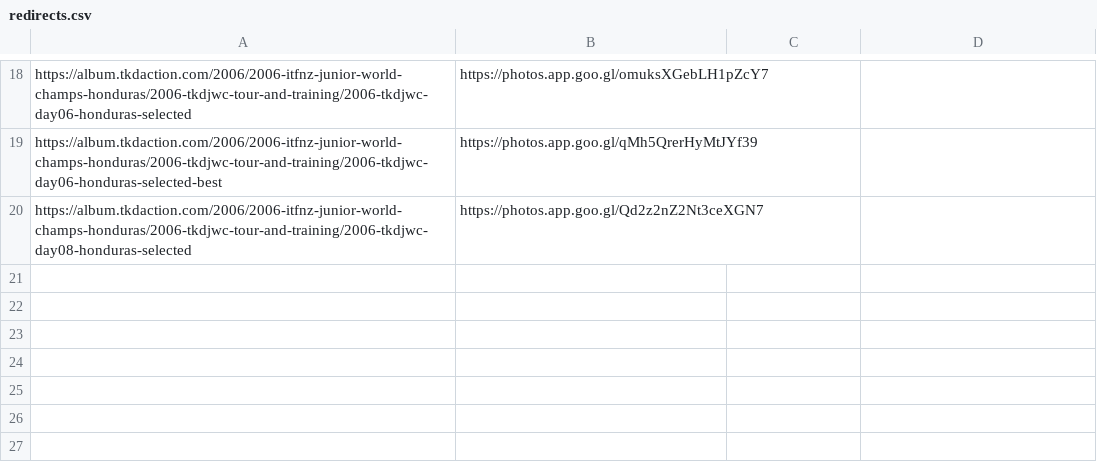
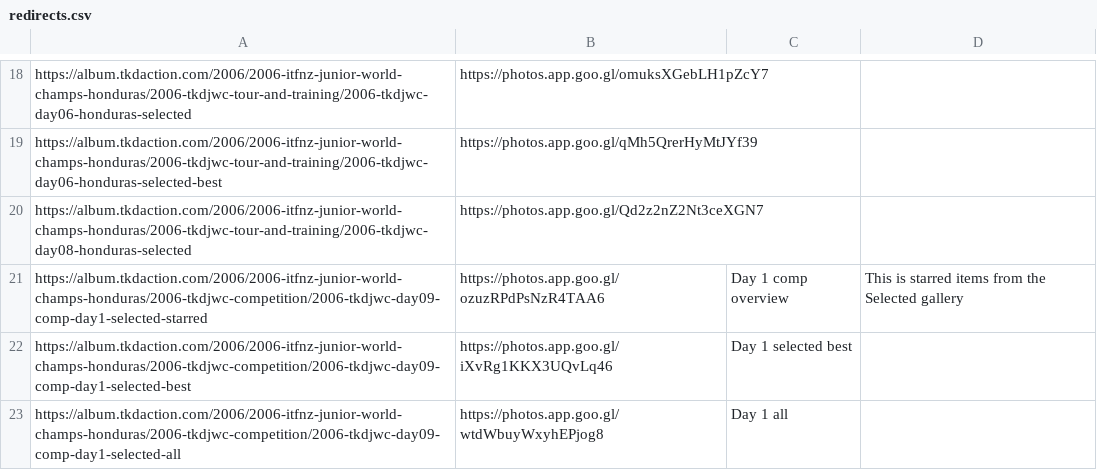
Before and after one commit to Cipscis/tkdaction, a CSV file: redirects.csv, drawn as a sheet; only a part is shown, gaps mark what is left out; the diff names each change by its address in the sheet, - before the commit and + after, or states it on an @@ line.

Commit message:
2006 JWC comp day 1 urls

```diff
--- a/redirects.csv
+++ b/redirects.csv
+row 21: https://album.tkdaction.com/2006/2006-itfnz-junior-world-champs-honduras/2006-tkdjwc-competition/2006-tkdjwc-day09-comp-day1-selected-starred | https://photos.app.goo.gl/ozuzRPdPsNzR4TAA6 | Day 1 comp overview | This is starred items from the Selected gallery
+row 22: https://album.tkdaction.com/2006/2006-itfnz-junior-world-champs-honduras/2006-tkdjwc-competition/2006-tkdjwc-day09-comp-day1-selected-best | https://photos.app.goo.gl/iXvRg1KKX3UQvLq46 | Day 1 selected best
+row 23: https://album.tkdaction.com/2006/2006-itfnz-junior-world-champs-honduras/2006-tkdjwc-competition/2006-tkdjwc-day09-comp-day1-selected-all | https://photos.app.goo.gl/wtdWbuyWxyhEPjog8 | Day 1 all
```
Also changed, not shown: 3 other files.
